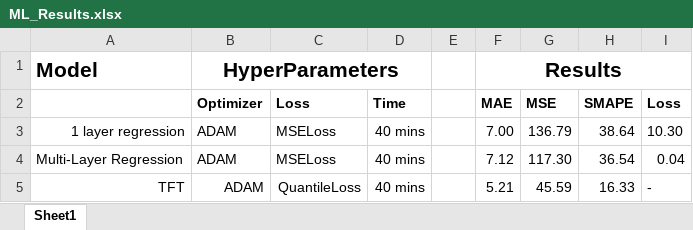
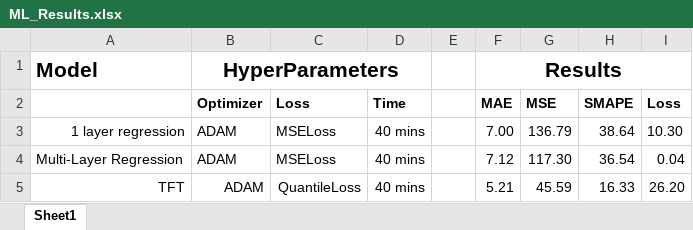
Before and after one commit to deividasovs/Workforce_Predictor_KG, an Excel workbook: OtherModels/ML_Results.xlsx, sheet Sheet1, drawn as a sheet; values as stored, in another font and other column widths than the file's, no borders; the diff names each change by its address in the sheet, - before the commit and + after, or states it on an @@ line.

```diff
--- a/OtherModels/ML_Results.xlsx (sheet Sheet1)
+++ b/OtherModels/ML_Results.xlsx (sheet Sheet1)
-I5 (Loss): -
+I5 (Loss): 26.20
```
Also changed, not shown: OtherModels/ML_BaselineEvals.xlsx, 2 other files.
